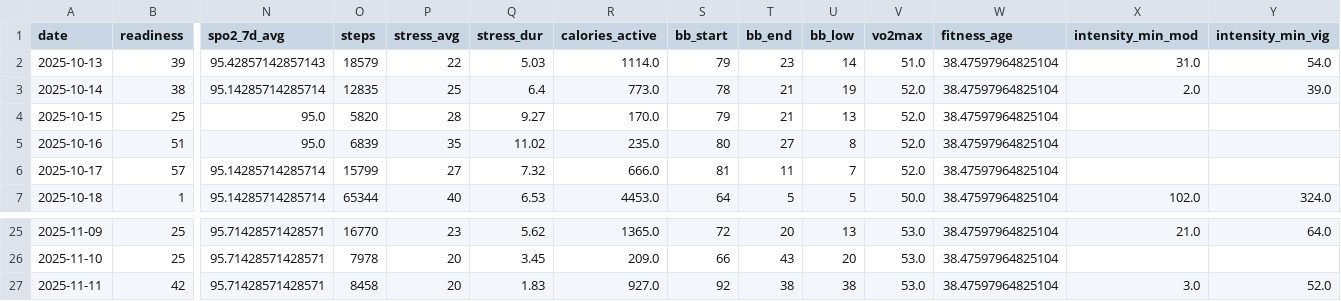
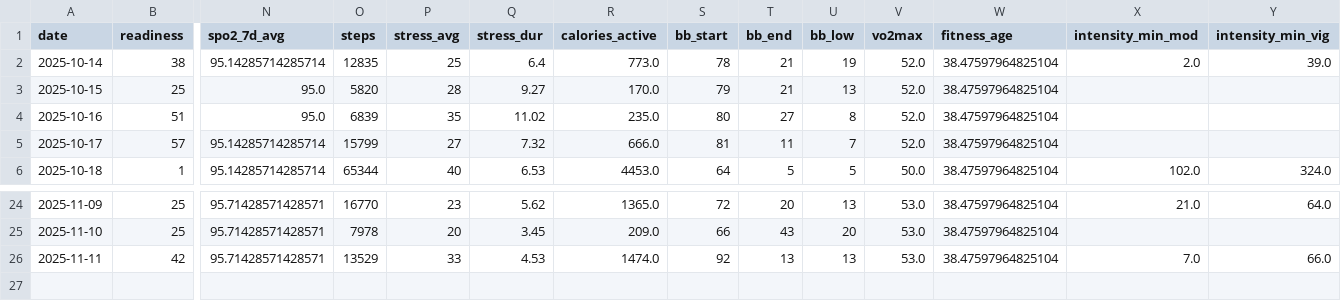
Before and after one commit to tijuanajack/garmin-health-data, a CSV file: latest_summary.csv, drawn as a sheet; only a part is shown, gaps mark what is left out; removed rows and columns are numbered as before the commit, all else as after; rows hold the shown columns only; the diff names each change by its address in the sheet, - before the commit and + after, or states it on an @@ line.

```diff
--- a/latest_summary.csv
+++ b/latest_summary.csv
-row 2: 2025-10-13 | 39 | 95.42857142857143 | 18579 | 22 | 5.03 | 1114.0 | 79 | 23 | 14 | 51.0 | 38.47597964825104 | 31.0 | 54.0
-O26 (steps): 8458
+O26 (steps): 13529
-P26 (stress_avg): 20
+P26 (stress_avg): 33
-Q26 (stress_dur): 1.83
+Q26 (stress_dur): 4.53
-R26 (calories_active): 927.0
+R26 (calories_active): 1474.0
-T26 (bb_end): 38
+T26 (bb_end): 13
-U26 (bb_low): 38
+U26 (bb_low): 13
-X26 (intensity_min_mod): 3.0
+X26 (intensity_min_mod): 7.0
-Y26 (intensity_min_vig): 52.0
+Y26 (intensity_min_vig): 66.0
```
